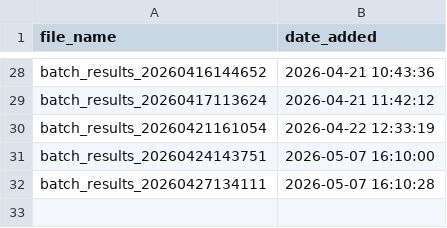
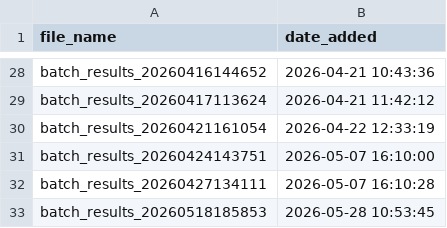
Before and after one commit to alexje76/Mbari_Wec_Compare, a CSV file: datalog.csv, drawn as a sheet; only a part is shown, gaps mark what is left out; the diff names each change by its address in the sheet, - before the commit and + after, or states it on an @@ line.

Commit message:
Adding large batch, and adding backup spectrum name for when brets input to sim as custom. Needs title work

```diff
--- a/datalog.csv
+++ b/datalog.csv
+row 33: batch_results_20260518185853 | 2026-05-28 10:53:45
```
Also changed, not shown: 5 other files.
